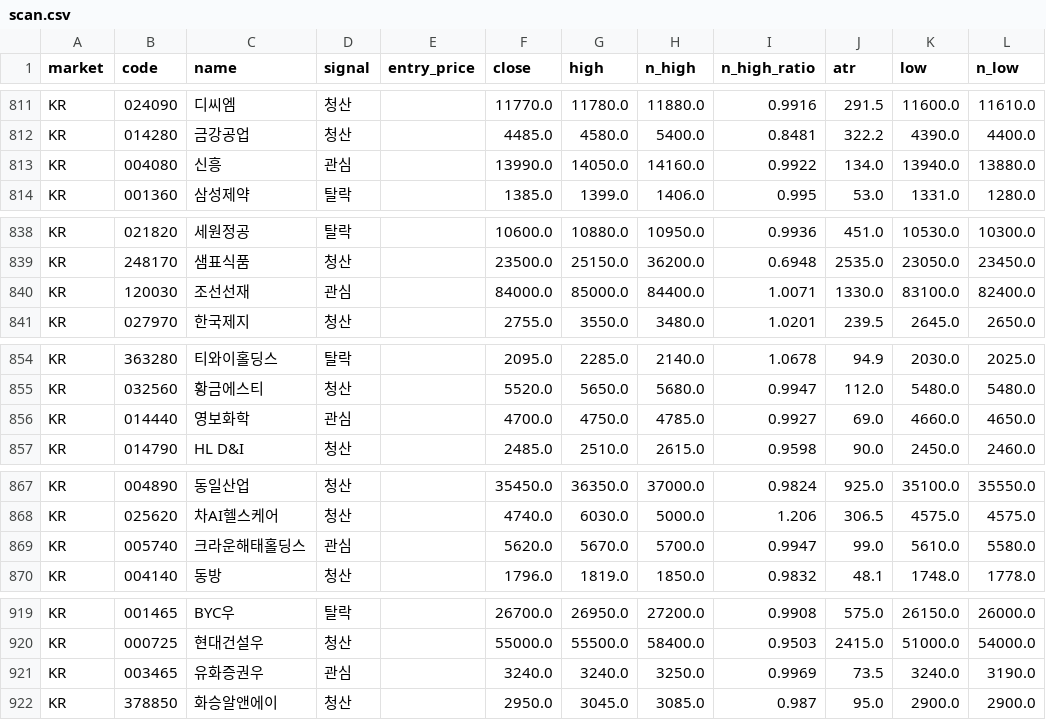
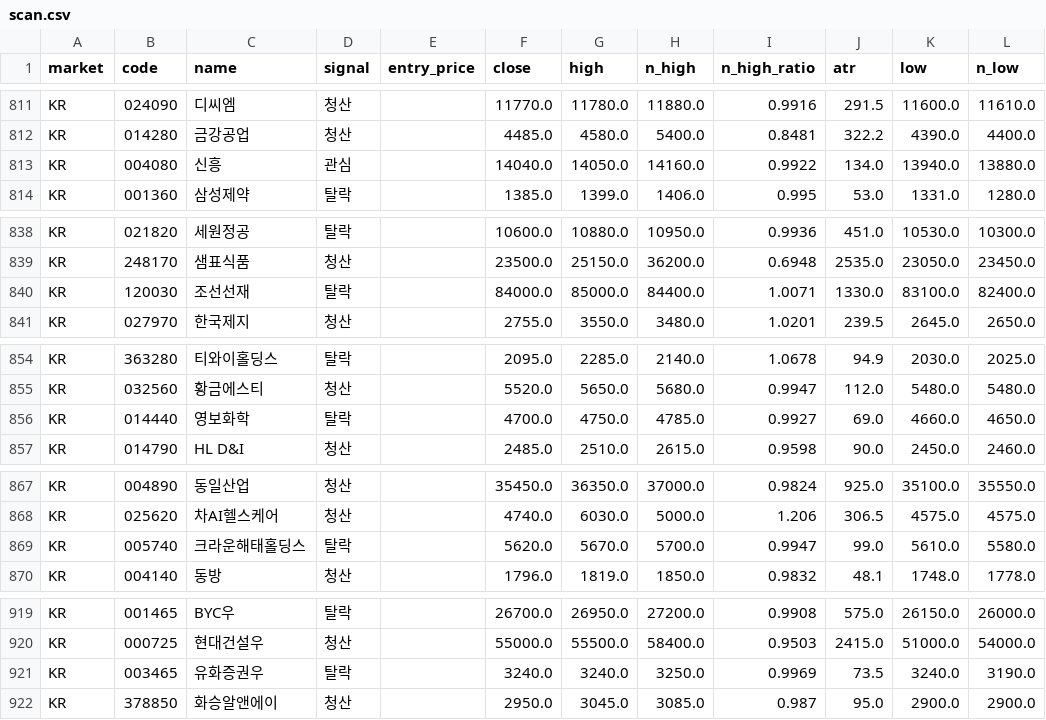
Before and after one commit to harmi6005/bear_market_tracker, a CSV file: data/scan.csv, drawn as a sheet; only a part is shown, gaps mark what is left out; the diff covers the shown part only; the diff names each change by its address in the sheet, - before the commit and + after, or states it on an @@ line.

```diff
--- a/data/scan.csv
+++ b/data/scan.csv
-F813 (close): 13990.0
+F813 (close): 14040.0
-D840 (signal): 관심
+D840 (signal): 탈락
-D856 (signal): 관심
+D856 (signal): 탈락
-D869 (signal): 관심
+D869 (signal): 탈락
-D921 (signal): 관심
+D921 (signal): 탈락
```
Also changed, not shown: 9 edited cells elsewhere in this file.
